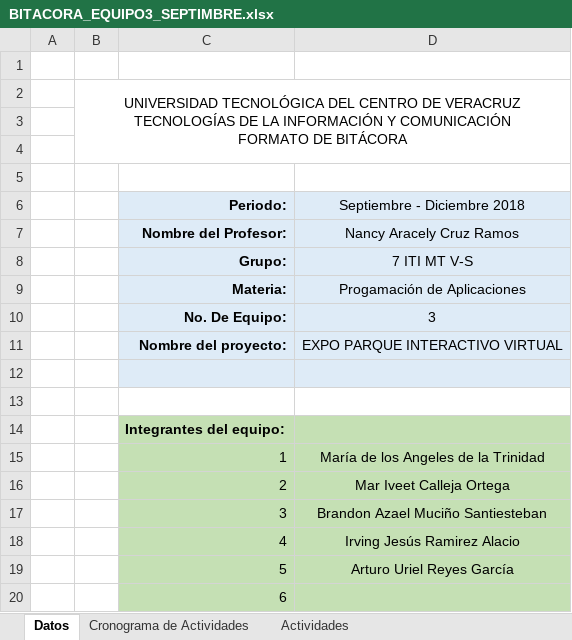
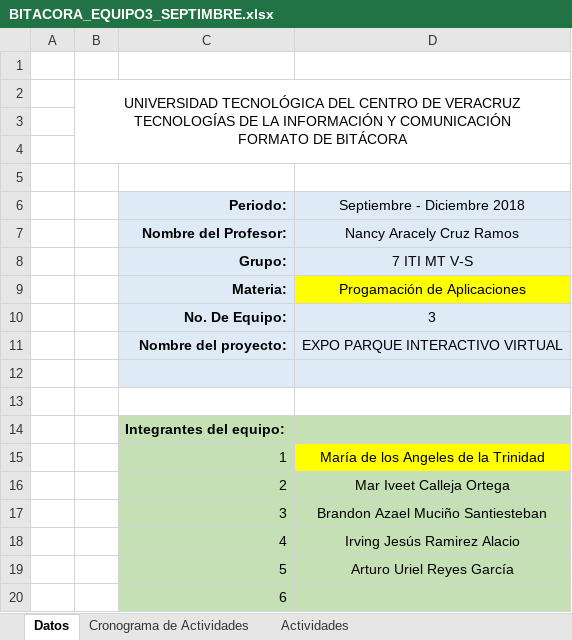
Before and after one commit to TeamBarajitas/DINORIV, an Excel workbook: ADMON_DEL_PROYECTO/BITACORAS/2018/SEP/BITACORA_EQUIPO3_SEPTIMBRE.xlsx, sheet Datos, drawn as a sheet; values as stored, in another font and other column widths than the file's, no borders; charts and pictures not drawn; the diff names each change by its address in the sheet, - before the commit and + after, or states it on an @@ line.

```diff
--- a/ADMON_DEL_PROYECTO/BITACORAS/2018/SEP/BITACORA_EQUIPO3_SEPTIMBRE.xlsx (sheet Datos)
+++ b/ADMON_DEL_PROYECTO/BITACORAS/2018/SEP/BITACORA_EQUIPO3_SEPTIMBRE.xlsx (sheet Datos)
-D9 fill: #DEEBF7
+D9 fill: #FFFF00
-D15 fill: #C5E0B4
+D15 fill: #FFFF00
```
Also changed, not shown: sheet Actividades, sheet Cronograma de Actividades, ADMON_DEL_PROYECTO/BITACORAS/2018/OCT/BITACORA_EQUIPO3_OCTUBRE.xlsx.
